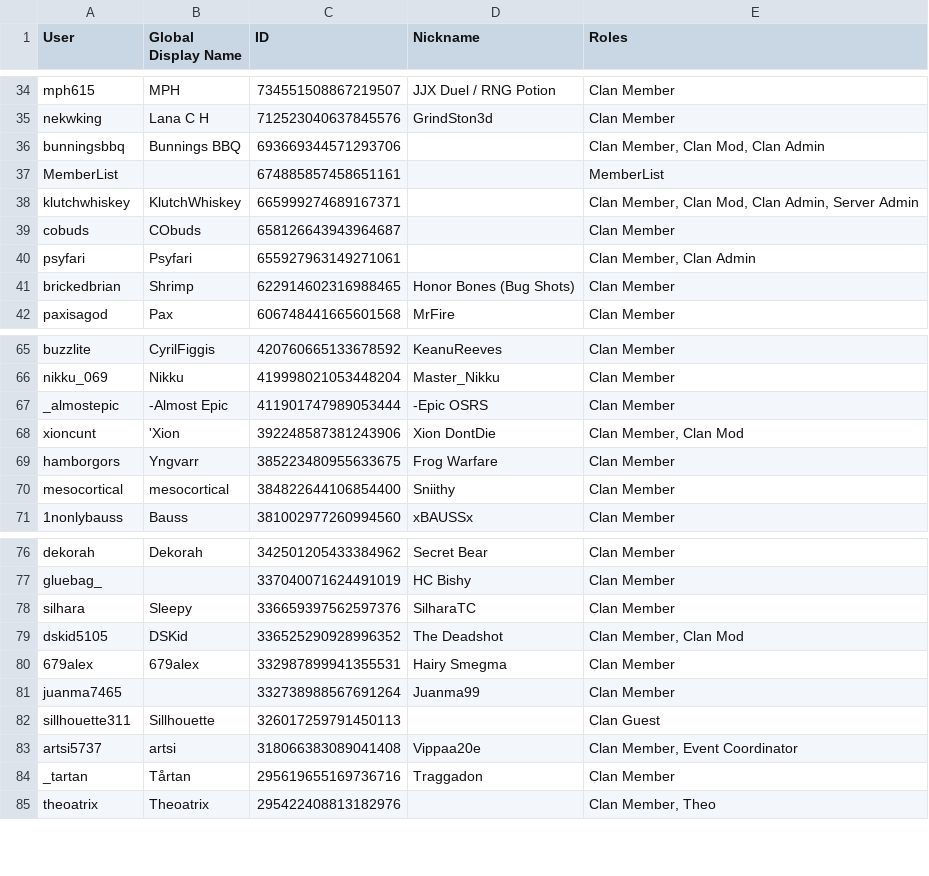
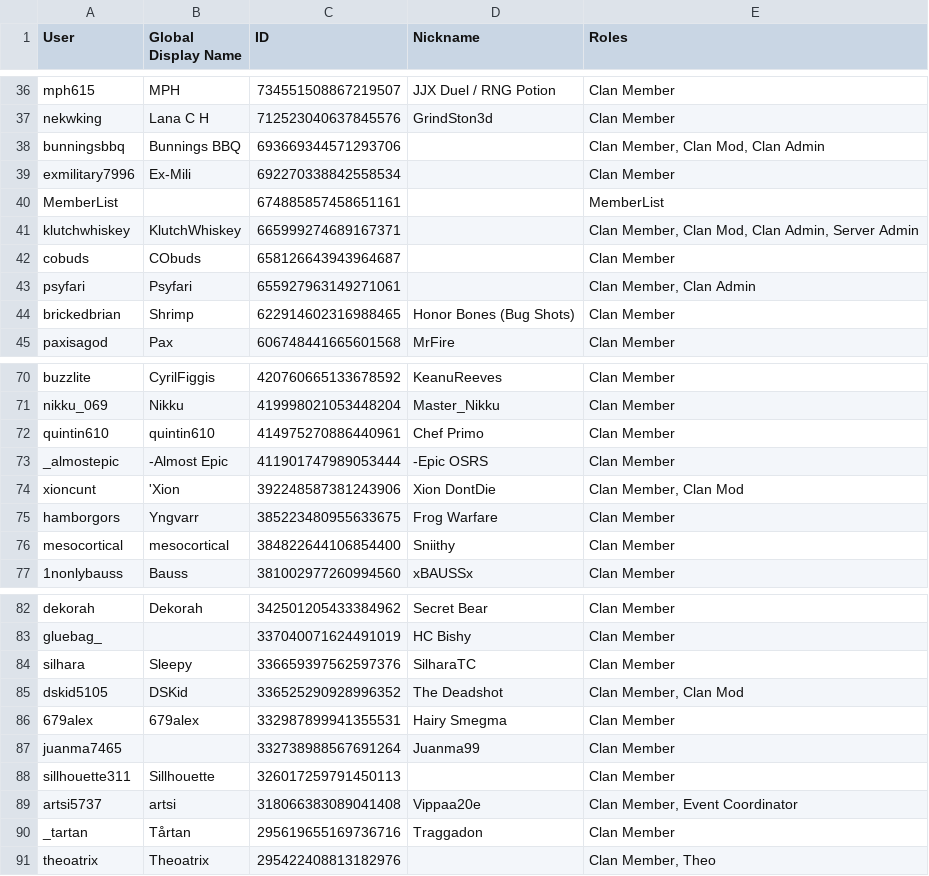
Before and after one commit to PinkyOSRS/osrs-clan-rank-sync, a CSV file: data/discord_members.csv, drawn as a sheet; only a part is shown, gaps mark what is left out; the diff covers the shown part only.

Commit message:
Update discord_members.csv (2025-08-01T02:29:13.469744 UTC)

```diff
--- a/data/discord_members.csv
+++ b/data/discord_members.csv
@@ -36,2 +38,3 @@ nekwking,Lana C H,712523040637845576,GrindSton3d,Clan Member
 bunningsbbq,Bunnings BBQ,693669344571293706,,"Clan Member, Clan Mod, Clan Admin"
+exmilitary7996,Ex-Mili,692270338842558534,,Clan Member
 MemberList,,674885857458651161,,MemberList
@@ -66,2 +71,3 @@ buzzlite,CyrilFiggis,420760665133678592,KeanuReeves,Clan Member
 nikku_069,Nikku,419998021053448204,Master_Nikku,Clan Member
+quintin610,quintin610,414975270886440961,Chef Primo,Clan Member
 _almostepic,-Almost Epic,411901747989053444,-Epic OSRS,Clan Member
@@ -81,3 +87,3 @@ dskid5105,DSKid,336525290928996352,The Deadshot,"Clan Member, Clan Mod"
 juanma7465,,332738988567691264,Juanma99,Clan Member
-sillhouette311,Sillhouette,326017259791450113,,Clan Guest
+sillhouette311,Sillhouette,326017259791450113,,Clan Member
 artsi5737,artsi,318066383089041408,Vippaa20e,"Clan Member, Event Coordinator"
```
Also changed, not shown: 10 added rows, 6 removed rows and 2 edited cells elsewhere in this file.
